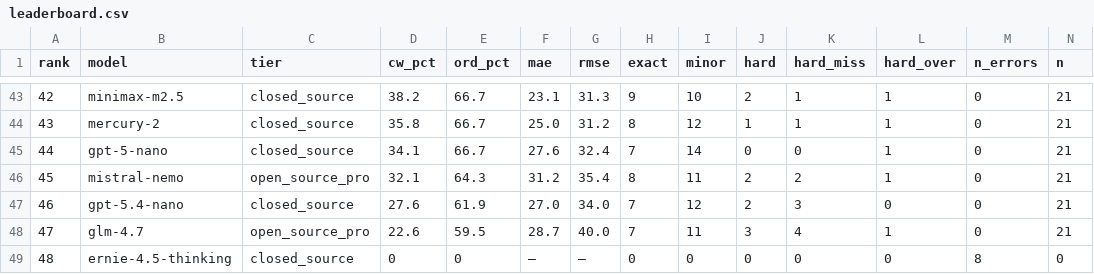
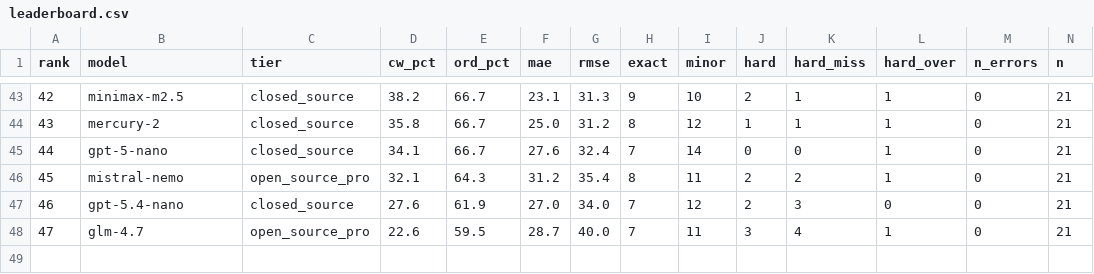
Before and after one commit to Nextron-Labs/thor-ai-benchmarks, a CSV file: combined/leaderboard.csv, drawn as a sheet; only a part is shown, gaps mark what is left out; rows hold the shown columns only; the diff names each change by its address in the sheet, - before the commit and + after, or states it on an @@ line.

Commit message:
Update leaderboard (47 models)

```diff
--- a/combined/leaderboard.csv
+++ b/combined/leaderboard.csv
-row 49: 48 | ernie-4.5-thinking | closed_source | 0 | 0 | – | – | 0 | 0 | 0 | 0 | 0 | 8 | 0
```
Also changed, not shown: 6 other files.
